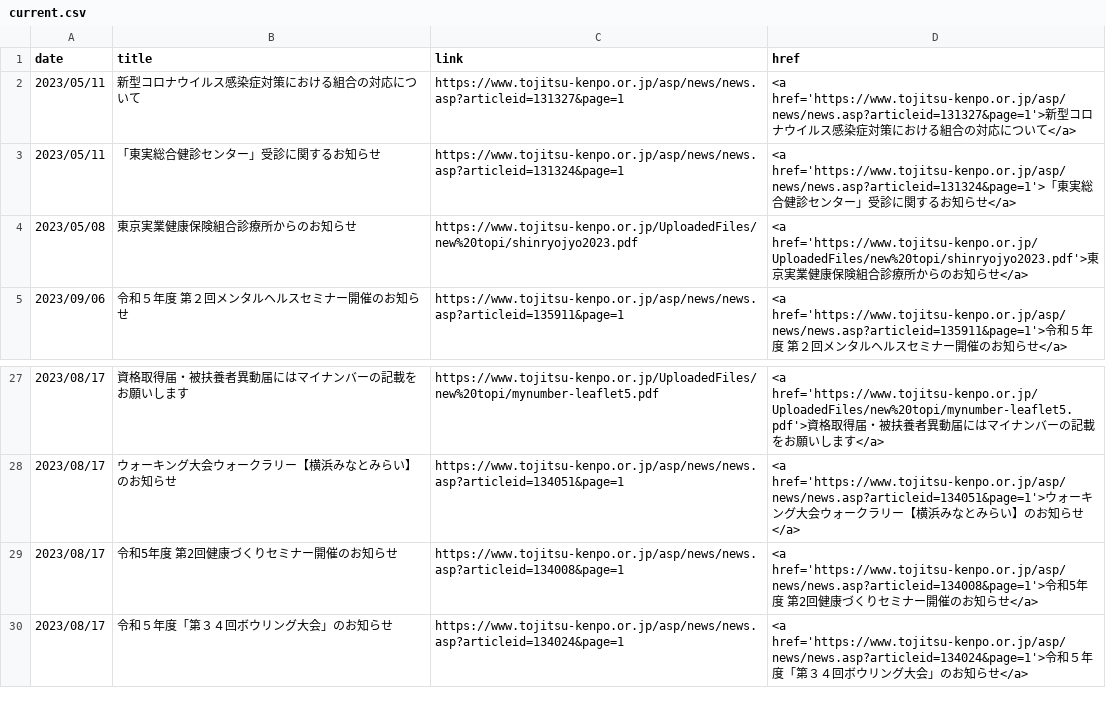
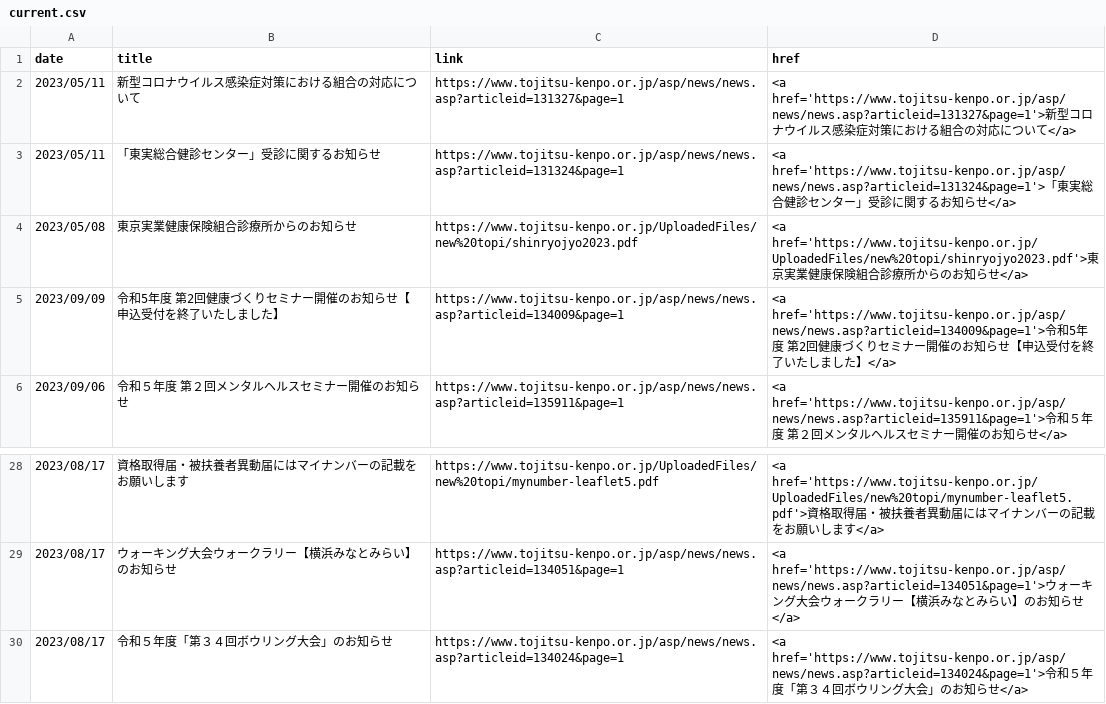
Before and after one commit to nuevocs/webscraping-change-notification, a CSV file: current.csv, drawn as a sheet; only a part is shown, gaps mark what is left out; removed rows and columns are numbered as before the commit, all else as after; the diff names each change by its address in the sheet, - before the commit and + after, or states it on an @@ line.

```diff
--- a/current.csv
+++ b/current.csv
+row 5: 2023/09/09 | 令和5年度 第2回健康づくりセミナー開催のお知らせ【申込受付を終了いたしました】 | https://www.tojitsu-kenpo.or.jp/asp/news/news.asp?articleid=134009&page=1 | <a href='https://www.tojitsu-kenpo.or.jp/asp/news/news.asp?articleid=134009&page=1'>令和5年度 第2回健康づくりセミナー開催のお知らせ【申込受付を終了いたしました】</a>
-row 29: 2023/08/17 | 令和5年度 第2回健康づくりセミナー開催のお知らせ | https://www.tojitsu-kenpo.or.jp/asp/news/news.asp?articleid=134008&page=1 | <a href='https://www.tojitsu-kenpo.or.jp/asp/news/news.asp?articleid=134008&page=1'>令和5年度 第2回健康づくりセミナー開催のお知らせ</a>
```
